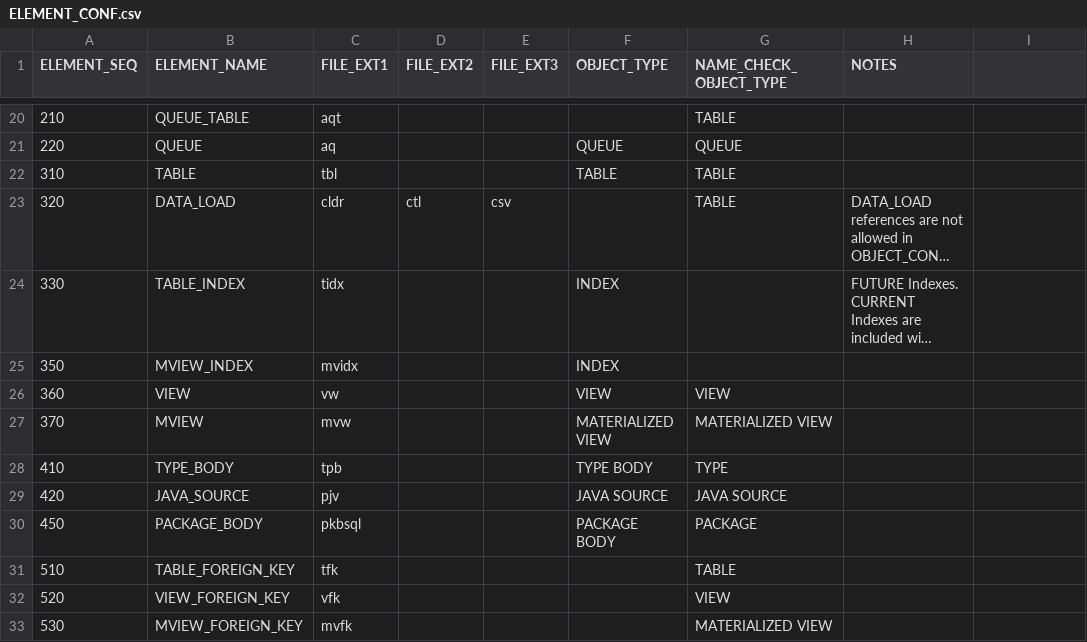
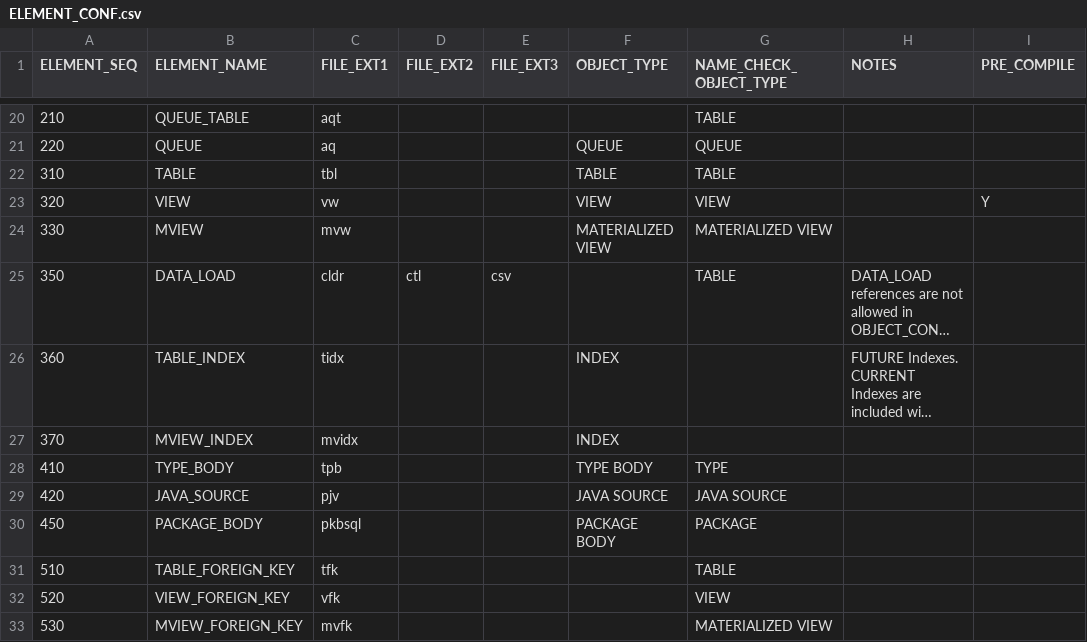
Before and after one commit to DDieterich/ODBCapture, a CSV file: grbsrc/ODBCAPTURE/ELEMENT_CONF.csv, drawn as a sheet; only a part is shown, gaps mark what is left out; long unchanged cells end in …; removed rows and columns are numbered as before the commit, all else as after; the diff names each change by its address in the sheet, - before the commit and + after, or states it on an @@ line.

Commit message:
Change User Type Terminator, Add PostLoad UNISTR, Add PreCompile Flag

```diff
--- a/grbsrc/ODBCAPTURE/ELEMENT_CONF.csv
+++ b/grbsrc/ODBCAPTURE/ELEMENT_CONF.csv
-I1: (empty)
+I1: PRE_COMPILE
+row 23: 320 | VIEW | vw |  |  | VIEW | VIEW |  | Y
+row 24: 330 | MVIEW | mvw |  |  | MATERIALIZED VIEW | MATERIALIZED VIEW
-A25 (ELEMENT_SEQ): 320
+A25 (ELEMENT_SEQ): 350
-A26 (ELEMENT_SEQ): 330
+A26 (ELEMENT_SEQ): 360
-row 25: 350 | MVIEW_INDEX | mvidx |  |  | INDEX
-row 26: 360 | VIEW | vw |  |  | VIEW | VIEW
-B27 (ELEMENT_NAME): MVIEW
+B27 (ELEMENT_NAME): MVIEW_INDEX
-C27 (FILE_EXT1): mvw
+C27 (FILE_EXT1): mvidx
-F27 (OBJECT_TYPE): MATERIALIZED VIEW
+F27 (OBJECT_TYPE): INDEX
-G27 (NAME_CHECK_OBJECT_TYPE): MATERIALIZED VIEW
+G27 (NAME_CHECK_OBJECT_TYPE): (empty)
```
Also changed, not shown: grbtsdo/ODBCTEST/SDO_COLA_MARKETS.csv, 14 other files.
